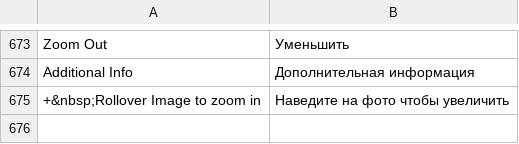
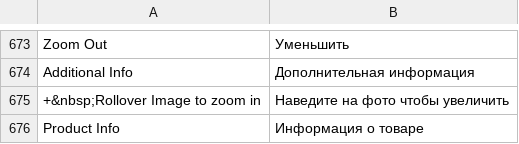
Before and after one commit to Gavich/shopping24, a CSV file: app/locale/ru_RU/Mage_Catalog.csv, drawn as a sheet; only a part is shown, gaps mark what is left out; the diff names each change by its address in the sheet, - before the commit and + after, or states it on an @@ line.

Commit message:
Product page modification

```diff
--- a/app/locale/ru_RU/Mage_Catalog.csv
+++ b/app/locale/ru_RU/Mage_Catalog.csv
+row 676: Product Info | Информация о товаре
```
Also changed, not shown: app/locale/ru_RU/Mage_Review.csv, 4 other files.
